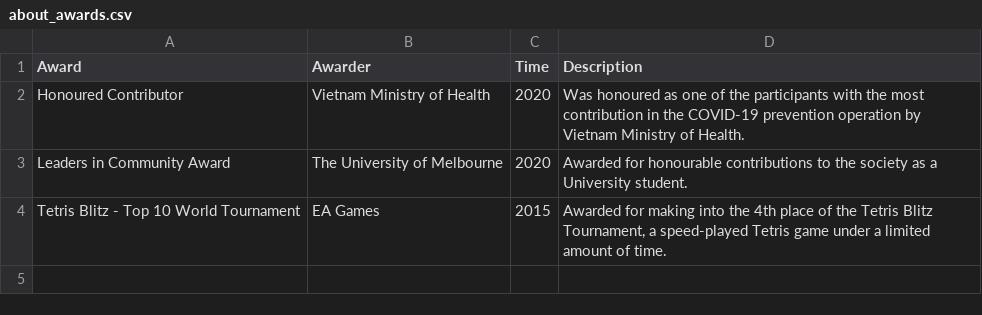
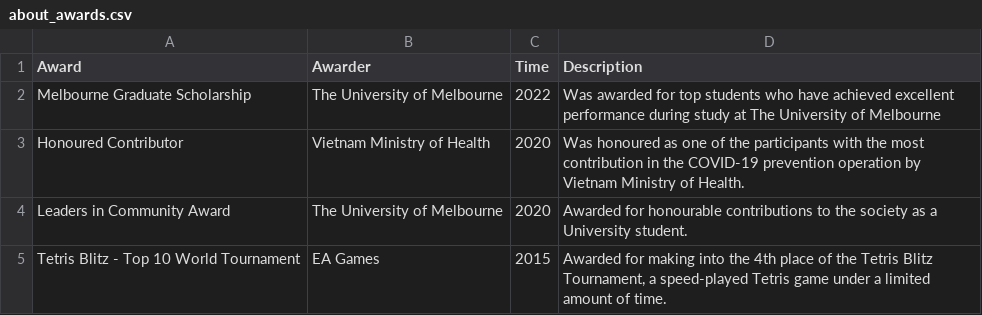
Before and after one commit to tuankhoin/personal-website, a CSV file: src/data/about_awards.csv, drawn as a sheet.

Commit message:
Update about_awards.csv

```diff
--- a/src/data/about_awards.csv
+++ b/src/data/about_awards.csv
@@ -1,2 +1,3 @@
 Award,Awarder,Time,Description
+Melbourne Graduate Scholarship,The University of Melbourne,2022,Was awarded for top students who have achieved excellent performance during study at The University of Melbourne
 Honoured Contributor,Vietnam Ministry of Health,2020,Was honoured as one of the participants with the most contribution in the COVID-19 prevention operation by Vietnam Ministry of Health.
```
